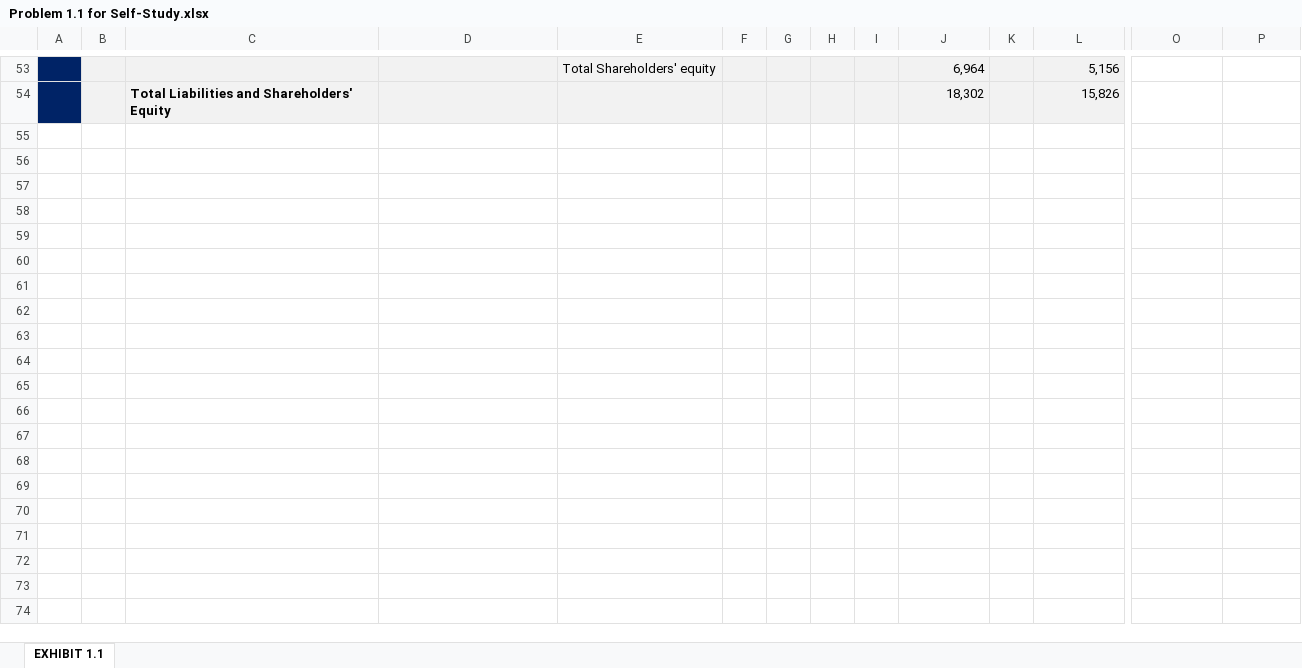
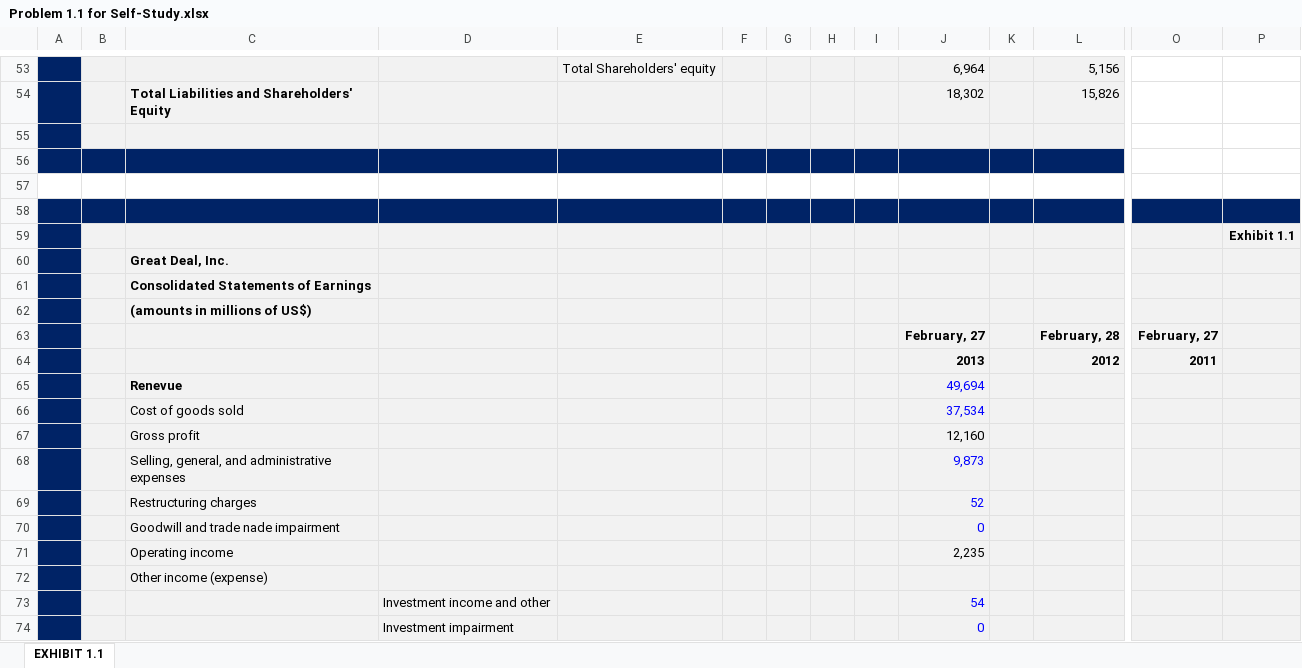
Before and after one commit to eoliver/financial-accounting, an Excel workbook: Part-01-Chapter-01/P01-CH01-Section-03-Problem-1-1-for-Self-Study/Problem 1.1 for Self-Study.xlsx, sheet EXHIBIT 1.1, drawn as a sheet; only a part is shown, gaps mark what is left out; values as stored, in another font and other column widths than the file's, no borders; rows hold the shown columns only; the diff covers the shown part only; the diff names each change by its address in the sheet, - before the commit and + after, or states it on an @@ line.

Commit message:
Problem 1.1 for Self-Study (Part 3)

```diff
--- a/Part-01-Chapter-01/P01-CH01-Section-03-Problem-1-1-for-Self-Study/Problem 1.1 for Self-Study.xlsx (sheet EXHIBIT 1.1)
+++ b/Part-01-Chapter-01/P01-CH01-Section-03-Problem-1-1-for-Self-Study/Problem 1.1 for Self-Study.xlsx (sheet EXHIBIT 1.1)
+row 55: (empty)
+row 56: (empty)
+row 57: (empty)
+row 58: (empty)
+row 59:  |  |  |  |  |  |  |  |  |  |  |  |  | Exhibit 1.1
+row 60:  |  | Great Deal, Inc.
+row 61:  |  | Consolidated Statements of Earnings
+row 62:  |  | (amounts in millions of US$)
+row 63:  |  |  |  |  |  |  |  |  | February, 27 |  | February, 28 | February, 27
+row 64:  |  |  |  |  |  |  |  |  | 2013 |  | 2012 | 2011
+row 65:  |  | Renevue |  |  |  |  |  |  | 49,694
+row 66:  |  | Cost of goods sold |  |  |  |  |  |  | 37,534
+row 67:  |  | Gross profit |  |  |  |  |  |  | 12,160
+row 68:  |  | Selling, general, and administrative expenses |  |  |  |  |  |  | 9,873
+row 69:  |  | Restructuring charges |  |  |  |  |  |  | 52
+row 70:  |  | Goodwill and trade nade impairment |  |  |  |  |  |  | 0
+row 71:  |  | Operating income |  |  |  |  |  |  | 2,235
+row 72:  |  | Other income (expense)
+row 73:  |  |  | Investment income and other |  |  |  |  |  | 54
+row 74:  |  |  | Investment impairment |  |  |  |  |  | 0
```
Also changed, not shown: 14 added rows and 17 edited cells elsewhere in this sheet.
